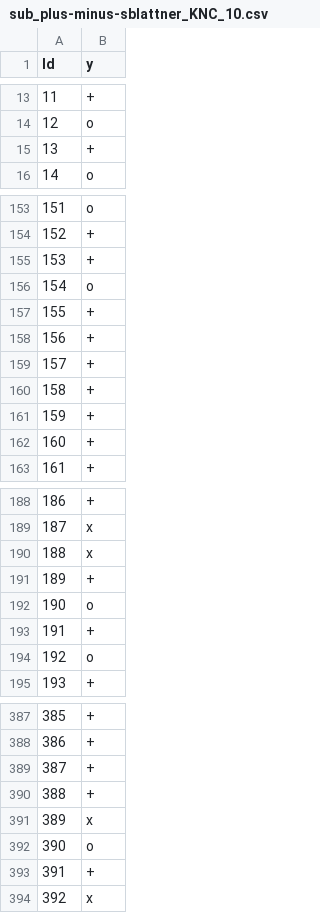
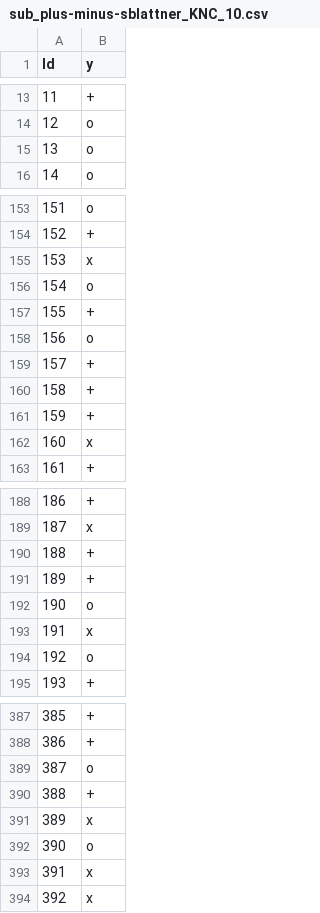
Before and after one commit to samuelblattner/ffhs-male-competitions, a CSV file: competion-1/data/submissions/sub_plus-minus-sblattner_KNC_10.csv, drawn as a sheet; only a part is shown, gaps mark what is left out; the diff covers the shown part only.

```diff
--- a/competion-1/data/submissions/sub_plus-minus-sblattner_KNC_10.csv
+++ b/competion-1/data/submissions/sub_plus-minus-sblattner_KNC_10.csv
@@ -14,3 +14,3 @@ Id,y
 12,o
-13,+
+13,o
 14,o
@@ -154,6 +154,6 @@ Id,y
 152,+
-153,+
+153,x
 154,o
 155,+
-156,+
+156,o
 157,+
@@ -161,3 +161,3 @@ Id,y
 159,+
-160,+
+160,x
 161,+
@@ -189,6 +189,6 @@ Id,y
 187,x
-188,x
+188,+
 189,+
 190,o
-191,+
+191,x
 192,o
@@ -388,3 +388,3 @@ Id,y
 386,+
-387,+
+387,o
 388,+
@@ -392,3 +392,3 @@ Id,y
 390,o
-391,+
+391,x
 392,x
```
Also changed, not shown: 41 edited cells elsewhere in this file, competion-1/data/input/additional_images/stephan-tchen-ml_image_processing.csv, competion-1/data/submissions/sub_plus-minus-sblattner_DTC.csv, 31 other files.
